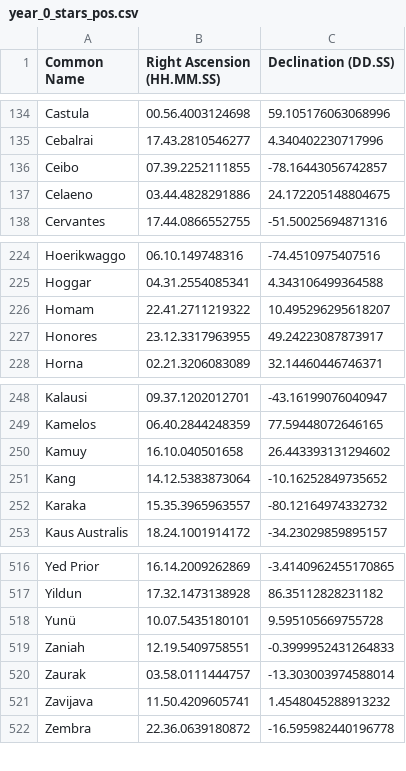
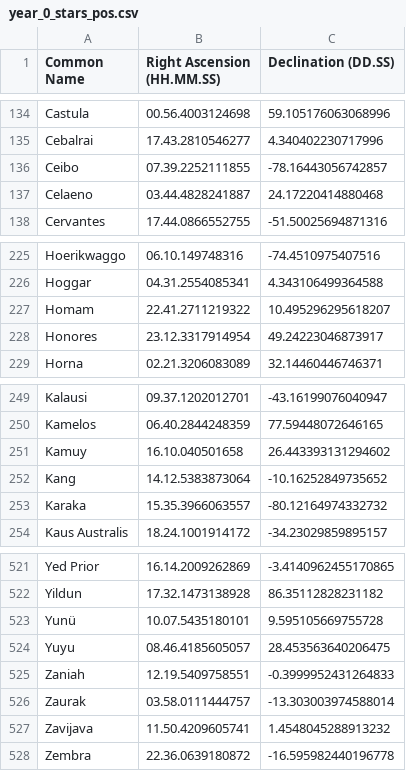
Before and after one commit to cyschneck/Star-Chart-Spherical-Projection, a CSV file: star_chart_spherical_projection/pytests/examples/year_0_stars_pos.csv, drawn as a sheet; only a part is shown, gaps mark what is left out; the diff covers the shown part only.

```diff
--- a/star_chart_spherical_projection/pytests/examples/year_0_stars_pos.csv
+++ b/star_chart_spherical_projection/pytests/examples/year_0_stars_pos.csv
@@ -136,3 +136,3 @@ Cebalrai,17.43.2810546277,4.340402230717996
 Ceibo,07.39.2252111855,-78.16443056742857
-Celaeno,03.44.4828291886,24.172205148804675
+Celaeno,03.44.4828241887,24.17220414880468
 Cervantes,17.44.0866552755,-51.50025694871316
@@ -226,3 +227,3 @@ Hoggar,04.31.2554085341,4.343106499364588
 Homam,22.41.2711219322,10.495296295618207
-Honores,23.12.3317963955,49.24223087873917
+Honores,23.12.3317914954,49.24223046873917
 Horna,02.21.3206083089,32.14460446746371
@@ -251,3 +252,3 @@ Kamuy,16.10.040501658,26.443393131294602
 Kang,14.12.5383873064,-10.16252849735652
-Karaka,15.35.3965963557,-80.12164974332732
+Karaka,15.35.3966063557,-80.12164974332732
 Kaus Australis,18.24.1001914172,-34.23029859895157
@@ -518,2 +523,3 @@ Yildun,17.32.1473138928,86.35112828231182
 Yunü,10.07.5435180101,9.595105669755728
+Yuyu,08.46.4185605057,28.453563640206475
 Zaniah,12.19.5409758551,-0.3999952431264833
```
Also changed, not shown: 5 added rows and 1 edited cell elsewhere in this file, 21 other files.
